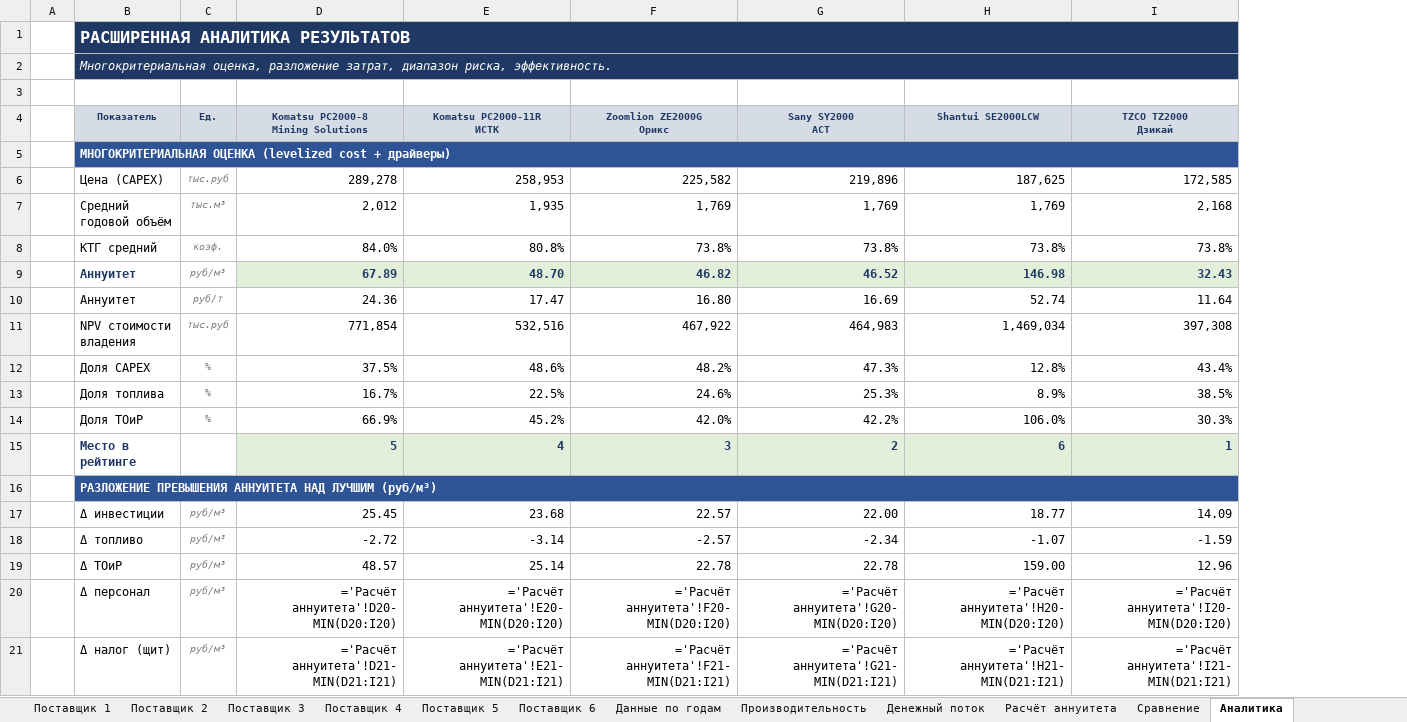
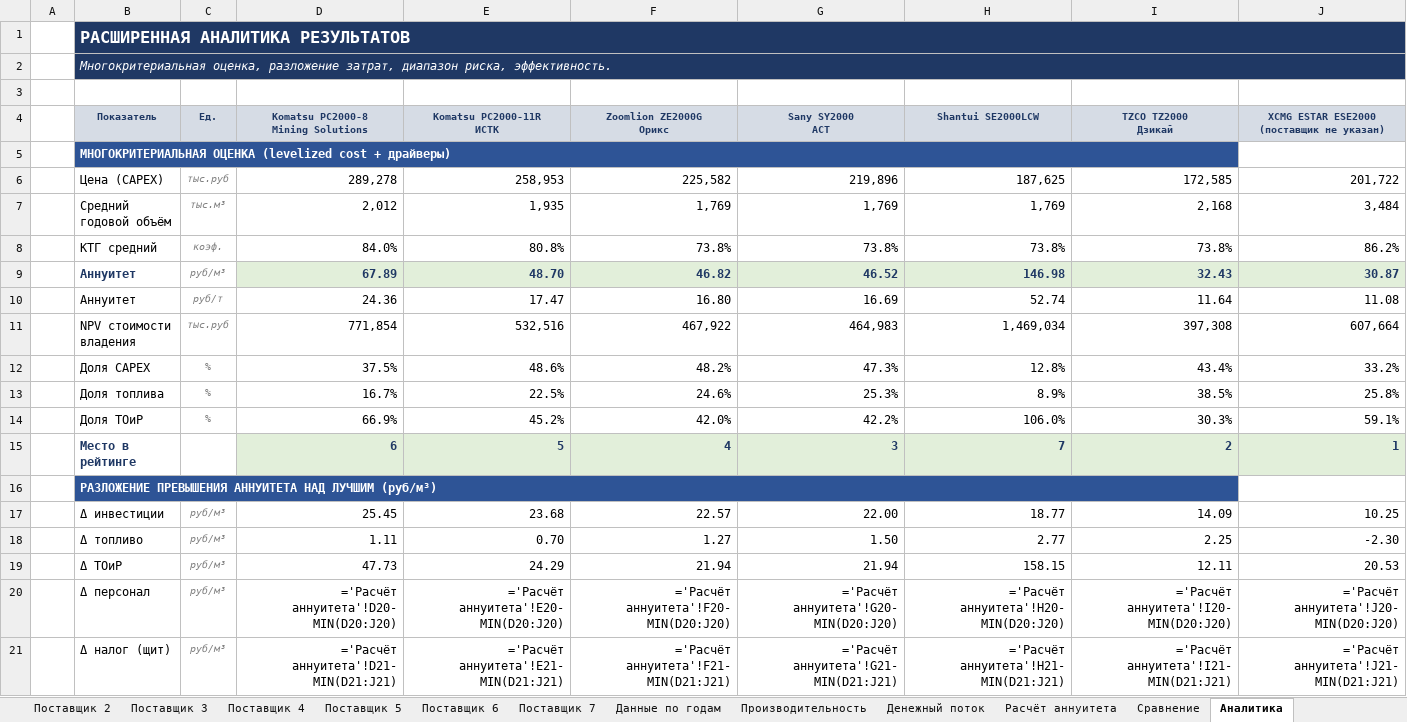
Before and after one commit to victorekuznetsov/TCO, an Excel workbook: Модель_TCO_экскаваторов_аннуитет.xlsx, sheet Аналитика, drawn as a sheet; only a part is shown; values as stored, in another font and other column widths than the file's, no borders; formulas without a stored value are shown as written; charts and pictures not drawn; ↵ is a line break in a cell; the diff covers the shown part only; the diff names each change by its address in the sheet, - before the commit and + after, or states it on an @@ line.

```diff
--- a/Модель_TCO_экскаваторов_аннуитет.xlsx (sheet Аналитика)
+++ b/Модель_TCO_экскаваторов_аннуитет.xlsx (sheet Аналитика)
+sheet tab: Поставщик 7
+column J, rows 4-21: XCMG ESTAR ESE2000 ↵ (поставщик не указан) |  | 201,722 | 3,484 | 86.2% | 30.87 | 11.08 | 607,664 | 33.2% | 25.8% | 59.1% | 1 |  | 10.25 | -2.30 | 20.53 | ='Расчёт аннуитета'!J20-MIN(D20:J20) | ='Расчёт аннуитета'!J21-MIN(D21:J21)
-D15: 5
+D15: 6
-E15 (Komatsu PC2000-11R ИСТК): 4
+E15 (Komatsu PC2000-11R ИСТК): 5
-F15 (Zoomlion ZE2000G Орикс): 3
+F15 (Zoomlion ZE2000G Орикс): 4
-G15 (Sany SY2000 АСТ): 2
+G15 (Sany SY2000 АСТ): 3
-H15 (Shantui SE2000LCW): 6
+H15 (Shantui SE2000LCW): 7
-I15 (TZCO TZ2000 Дзикай): 1
+I15 (TZCO TZ2000 Дзикай): 2
-D18: -2.72
+D18: 1.11
-E18 (Komatsu PC2000-11R ИСТК): -3.14
+E18 (Komatsu PC2000-11R ИСТК): 0.70
-F18 (Zoomlion ZE2000G Орикс): -2.57
+F18 (Zoomlion ZE2000G Орикс): 1.27
-G18 (Sany SY2000 АСТ): -2.34
+G18 (Sany SY2000 АСТ): 1.50
-H18 (Shantui SE2000LCW): -1.07
+H18 (Shantui SE2000LCW): 2.77
-I18 (TZCO TZ2000 Дзикай): -1.59
+I18 (TZCO TZ2000 Дзикай): 2.25
-D19: 48.57
+D19: 47.73
-E19 (Komatsu PC2000-11R ИСТК): 25.14
+E19 (Komatsu PC2000-11R ИСТК): 24.29
-F19 (Zoomlion ZE2000G Орикс): 22.78
+F19 (Zoomlion ZE2000G Орикс): 21.94
-G19 (Sany SY2000 АСТ): 22.78
+G19 (Sany SY2000 АСТ): 21.94
-H19 (Shantui SE2000LCW): 159.00
+H19 (Shantui SE2000LCW): 158.15
-I19 (TZCO TZ2000 Дзикай): 12.96
+I19 (TZCO TZ2000 Дзикай): 12.11
-D20: ='Расчёт аннуитета'!D20-MIN(D20:I20)
+D20: ='Расчёт аннуитета'!D20-MIN(D20:J20)
-E20 (Komatsu PC2000-11R ИСТК): ='Расчёт аннуитета'!E20-MIN(D20:I20)
+E20 (Komatsu PC2000-11R ИСТК): ='Расчёт аннуитета'!E20-MIN(D20:J20)
-F20 (Zoomlion ZE2000G Орикс): ='Расчёт аннуитета'!F20-MIN(D20:I20)
+F20 (Zoomlion ZE2000G Орикс): ='Расчёт аннуитета'!F20-MIN(D20:J20)
-G20 (Sany SY2000 АСТ): ='Расчёт аннуитета'!G20-MIN(D20:I20)
+G20 (Sany SY2000 АСТ): ='Расчёт аннуитета'!G20-MIN(D20:J20)
-H20 (Shantui SE2000LCW): ='Расчёт аннуитета'!H20-MIN(D20:I20)
+H20 (Shantui SE2000LCW): ='Расчёт аннуитета'!H20-MIN(D20:J20)
-I20 (TZCO TZ2000 Дзикай): ='Расчёт аннуитета'!I20-MIN(D20:I20)
+I20 (TZCO TZ2000 Дзикай): ='Расчёт аннуитета'!I20-MIN(D20:J20)
-D21: ='Расчёт аннуитета'!D21-MIN(D21:I21)
+D21: ='Расчёт аннуитета'!D21-MIN(D21:J21)
-E21 (Komatsu PC2000-11R ИСТК): ='Расчёт аннуитета'!E21-MIN(D21:I21)
+E21 (Komatsu PC2000-11R ИСТК): ='Расчёт аннуитета'!E21-MIN(D21:J21)
-F21 (Zoomlion ZE2000G Орикс): ='Расчёт аннуитета'!F21-MIN(D21:I21)
+F21 (Zoomlion ZE2000G Орикс): ='Расчёт аннуитета'!F21-MIN(D21:J21)
-G21 (Sany SY2000 АСТ): ='Расчёт аннуитета'!G21-MIN(D21:I21)
+G21 (Sany SY2000 АСТ): ='Расчёт аннуитета'!G21-MIN(D21:J21)
-H21 (Shantui SE2000LCW): ='Расчёт аннуитета'!H21-MIN(D21:I21)
+H21 (Shantui SE2000LCW): ='Расчёт аннуитета'!H21-MIN(D21:J21)
-I21 (TZCO TZ2000 Дзикай): ='Расчёт аннуитета'!I21-MIN(D21:I21)
+I21 (TZCO TZ2000 Дзикай): ='Расчёт аннуитета'!I21-MIN(D21:J21)
```
Also changed, not shown: 7 edited cells elsewhere in this sheet, sheet Производительность, sheet Денежный поток, sheet Данные по годам, sheet Дашборд, sheet Сравнение, sheet Ввод данных, 2 more sheets, formulas that keep their value, charts or pictures, 2 other files.
